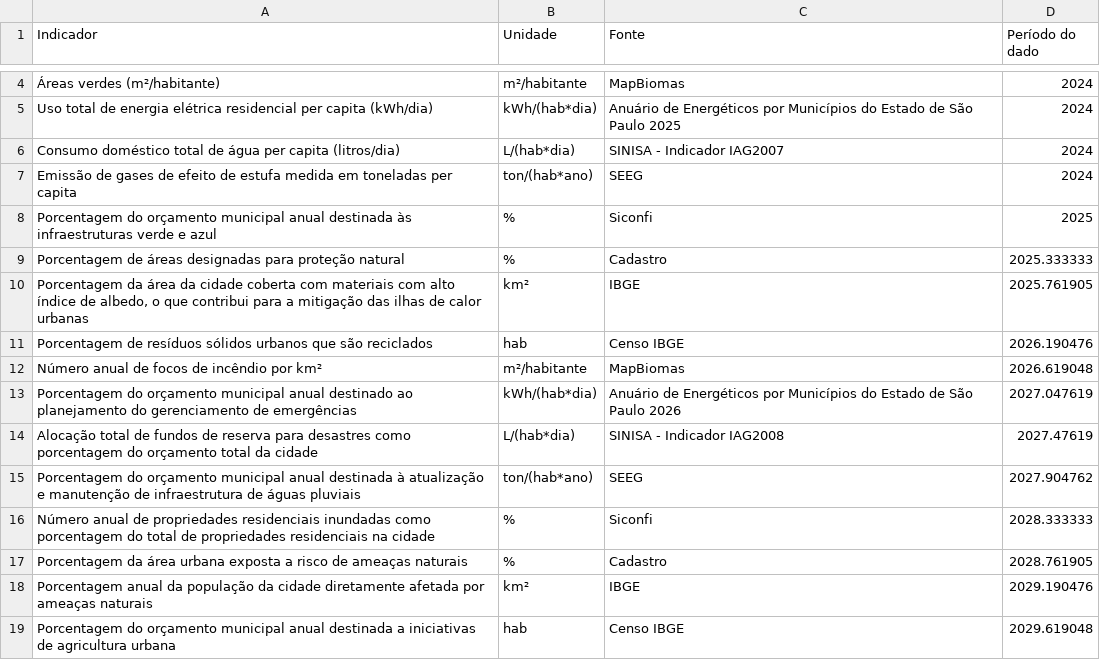
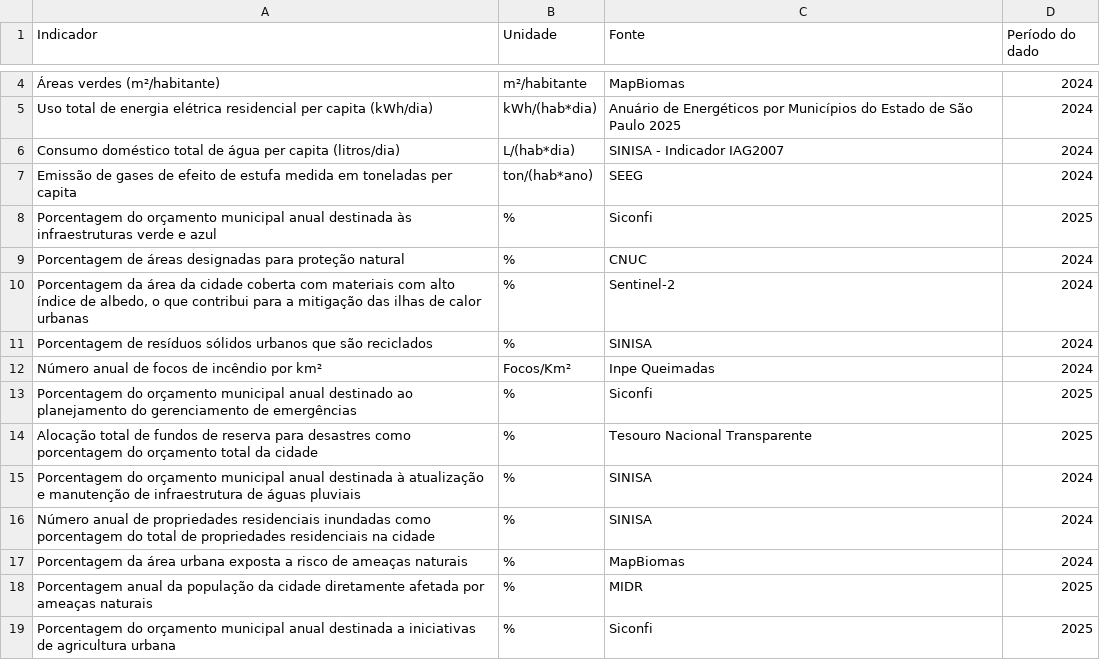
Before and after one commit to ccd-his/dashboard-intere, a CSV file: data/fontes_unidades.csv, drawn as a sheet; only a part is shown, gaps mark what is left out; the diff covers the shown part only.

```diff
--- a/data/fontes_unidades.csv
+++ b/data/fontes_unidades.csv
@@ -8,12 +8,12 @@ Emissão de gases de efeito de estufa medida em toneladas per capita,ton/(hab*an
 Porcentagem do orçamento municipal anual destinada às infraestruturas verde e azul ,%,Siconfi,2025
-Porcentagem de áreas designadas para proteção natural,%,Cadastro,2025.333333
-"Porcentagem da área da cidade coberta com materiais com alto índice de albedo, o que contribui para a mitigação das ilhas de calor urbanas",km²,IBGE,2025.761905
-Porcentagem de resíduos sólidos urbanos que são reciclados,hab,Censo IBGE,2026.190476
-Número anual de focos de incêndio por km²,m²/habitante,MapBiomas,2026.619048
-Porcentagem do orçamento municipal anual destinado ao planejamento do gerenciamento de emergências,kWh/(hab*dia),Anuário de Energéticos por Municípios do Estado de São Paulo 2026,2027.047619
-Alocação total de fundos de reserva para desastres como porcentagem do orçamento total da cidade,L/(hab*dia),SINISA - Indicador IAG2008,2027.47619
-Porcentagem do orçamento municipal anual destinada à atualização e manutenção de infraestrutura de águas pluviais,ton/(hab*ano),SEEG,2027.904762
-Número anual de propriedades residenciais inundadas como porcentagem do total de propriedades residenciais na cidade,%,Siconfi,2028.333333
-Porcentagem da área urbana exposta a risco de ameaças naturais,%,Cadastro,2028.761905
-Porcentagem anual da população da cidade diretamente afetada por ameaças naturais,km²,IBGE,2029.190476
-Porcentagem do orçamento municipal anual destinada a iniciativas de agricultura urbana,hab,Censo IBGE,2029.619048
+Porcentagem de áreas designadas para proteção natural,%,CNUC,2024
+"Porcentagem da área da cidade coberta com materiais com alto índice de albedo, o que contribui para a mitigação das ilhas de calor urbanas",%,Sentinel-2,2024
+Porcentagem de resíduos sólidos urbanos que são reciclados,%,SINISA,2024
+Número anual de focos de incêndio por km²,Focos/Km²,Inpe Queimadas,2024
+Porcentagem do orçamento municipal anual destinado ao planejamento do gerenciamento de emergências,%,Siconfi,2025
+Alocação total de fundos de reserva para desastres como porcentagem do orçamento total da cidade,%,Tesouro Nacional Transparente,2025
+Porcentagem do orçamento municipal anual destinada à atualização e manutenção de infraestrutura de águas pluviais,%,SINISA,2024
+Número anual de propriedades residenciais inundadas como porcentagem do total de propriedades residenciais na cidade,%,SINISA,2024
+Porcentagem da área urbana exposta a risco de ameaças naturais,%,MapBiomas,2024
+Porcentagem anual da população da cidade diretamente afetada por ameaças naturais,%,MIDR,2025
+Porcentagem do orçamento municipal anual destinada a iniciativas de agricultura urbana,%,Siconfi,2025
```
Also changed, not shown: 84 edited cells elsewhere in this file, data/indicadores.csv.
